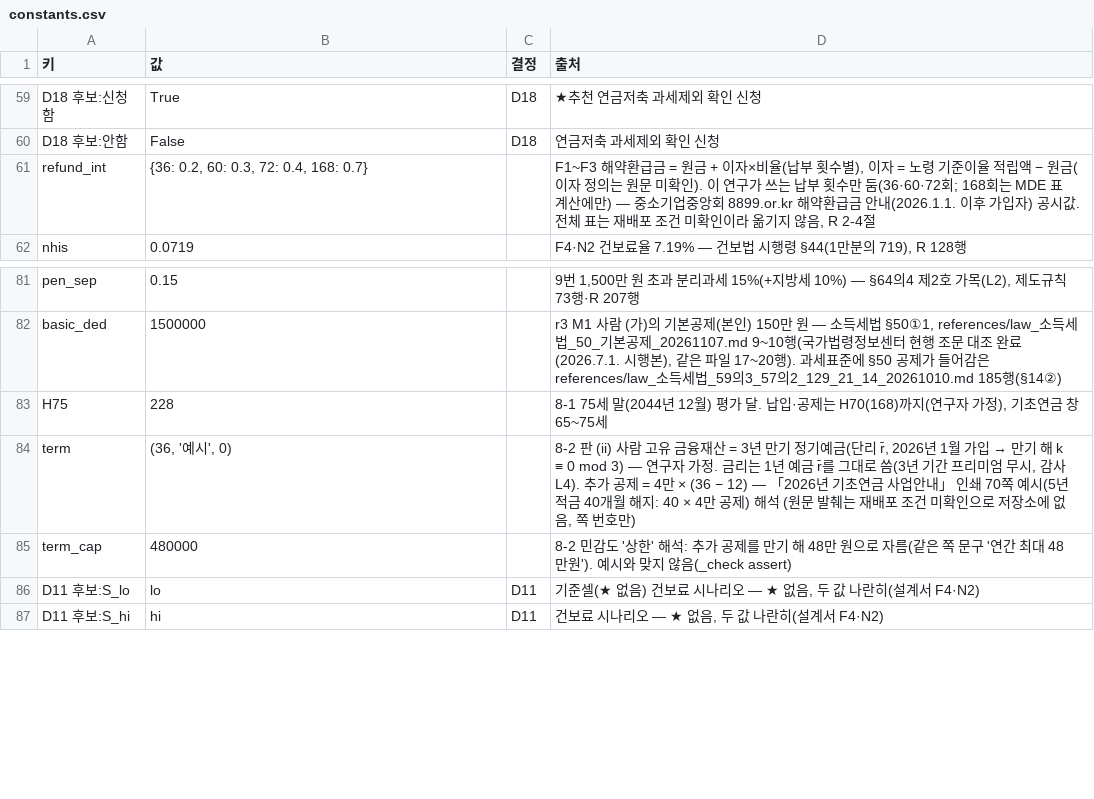
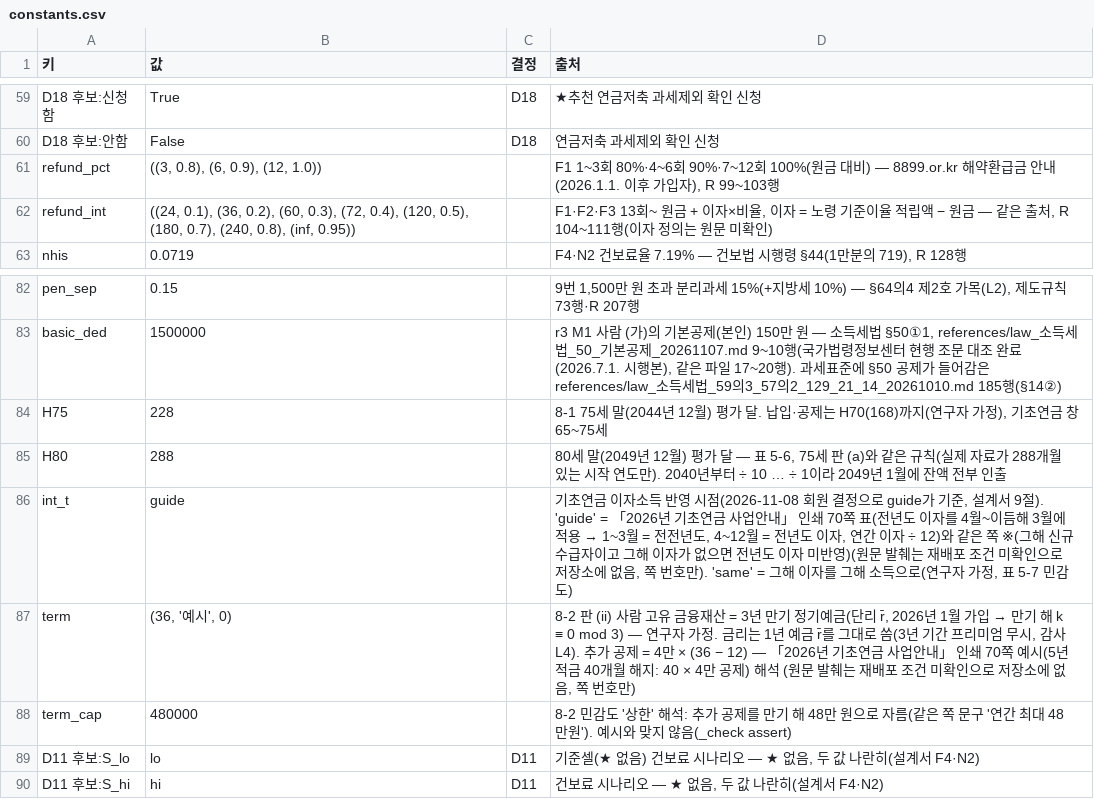
Before and after one commit to Rowoon-Lee5/pension-portfolio, a CSV file: 03_selfemployed_50s/results/N/constants.csv, drawn as a sheet; only a part is shown, gaps mark what is left out.

```diff
--- a/03_selfemployed_50s/results/N/constants.csv
+++ b/03_selfemployed_50s/results/N/constants.csv
@@ -60,3 +60,4 @@ D18 후보:신청함,True,D18,★추천 연금저축 과세제외 확인 신청
 D18 후보:안함,False,D18,연금저축 과세제외 확인 신청
-refund_int,"{36: 0.2, 60: 0.3, 72: 0.4, 168: 0.7}",,"F1~F3 해약환급금 = 원금 + 이자×비율(납부 횟수별), 이자 = 노령 기준이율 적립액 − 원금(이자 정의는 원문 미확인). 이 연구가 쓰는 납부 횟수만 둠(36·60·72회; 168회는 MDE 표 계산에만) — 중소기업중앙회 8899.or.kr 해약환급금 안내(2026.1.1. 이후 가입자) 공시값. 전체 표는 재배포 조건 미확인이라 옮기지 않음, R 2-4절"
+refund_pct,"((3, 0.8), (6, 0.9), (12, 1.0))",,"F1 1~3회 80%·4~6회 90%·7~12회 100%(원금 대비) — 8899.or.kr 해약환급금 안내(2026.1.1. 이후 가입자), R 99~103행"
+refund_int,"((24, 0.1), (36, 0.2), (60, 0.3), (72, 0.4), (120, 0.5), (180, 0.7), (240, 0.8), (inf, 0.95))",,"F1·F2·F3 13회~ 원금 + 이자×비율, 이자 = 노령 기준이율 적립액 − 원금 — 같은 출처, R 104~111행(이자 정의는 원문 미확인)"
 nhis,0.0719,,"F4·N2 건보료율 7.19% — 건보법 시행령 §44(1만분의 719), R 128행"
@@ -83,2 +84,4 @@ basic_ded,1500000,,"r3 M1 사람 (가)의 기본공제(본인) 150만 원 —
 H75,228,,"8-1 75세 말(2044년 12월) 평가 달. 납입·공제는 H70(168)까지(연구자 가정), 기초연금 창 65~75세"
+H80,288,,"80세 말(2049년 12월) 평가 달 — 표 5-6, 75세 판 (a)와 같은 규칙(실제 자료가 288개월 있는 시작 연도만). 2040년부터 ÷ 10 … ÷ 1이라 2049년 1월에 잔액 전부 인출"
+int_t,guide,,"기초연금 이자소득 반영 시점(2026-11-08 회원 결정으로 guide가 기준, 설계서 9절). 'guide' = 「2026년 기초연금 사업안내」 인쇄 70쪽 표(전년도 이자를 4월~이듬해 3월에 적용 → 1~3월 = 전전년도, 4~12월 = 전년도 이자, 연간 이자 ÷ 12)와 같은 쪽 ※(그해 신규 수급자이고 그해 이자가 없으면 전년도 이자 미반영)(원문 발췌는 재배포 조건 미확인으로 저장소에 없음, 쪽 번호만). 'same' = 그해 이자를 그해 소득으로(연구자 가정, 표 5-7 민감도)"
 term,"(36, '예시', 0)",,"8-2 판 (ii) 사람 고유 금융재산 = 3년 만기 정기예금(단리 r̄, 2026년 1월 가입 → 만기 해 k ≡ 0 mod 3) — 연구자 가정. 금리는 1년 예금 r̄를 그대로 씀(3년 기간 프리미엄 무시, 감사 L4). 추가 공제 = 4만 × (36 − 12) — 「2026년 기초연금 사업안내」 인쇄 70쪽 예시(5년 적금 40개월 해지: 40 × 4만 공제) 해석 (원문 발췌는 재배포 조건 미확인으로 저장소에 없음, 쪽 번호만)"
```
Also changed, not shown: 03_selfemployed_50s/results/N/defer_bp_stats.csv, 03_selfemployed_50s/results/N/defer_rem_bp_stats.csv, 59 other files.
